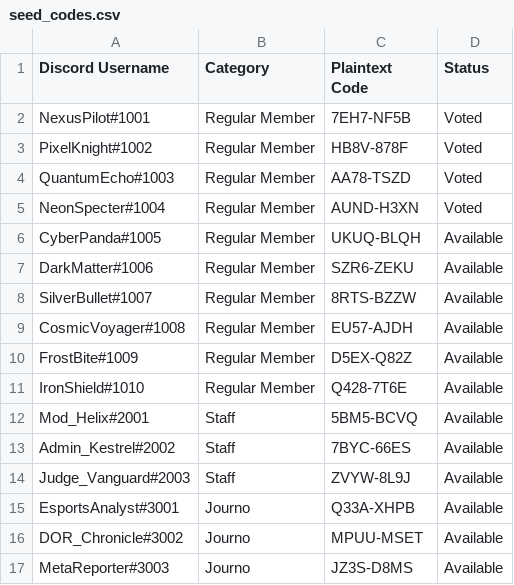
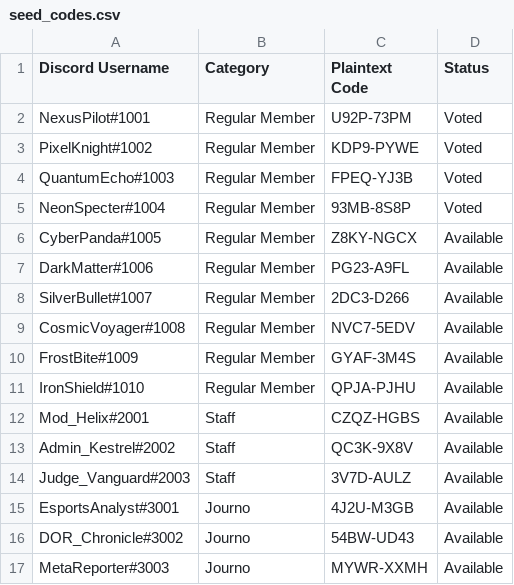
Before and after one commit to Vardhan031/rfut_dor, a CSV file: server/seed_codes.csv, drawn as a sheet.

```diff
--- a/server/seed_codes.csv
+++ b/server/seed_codes.csv
@@ -1,17 +1,17 @@
 Discord Username,Category,Plaintext Code,Status
-"NexusPilot#1001","Regular Member","7EH7-NF5B","Voted"
-"PixelKnight#1002","Regular Member","HB8V-878F","Voted"
-"QuantumEcho#1003","Regular Member","AA78-TSZD","Voted"
-"NeonSpecter#1004","Regular Member","AUND-H3XN","Voted"
-"CyberPanda#1005","Regular Member","UKUQ-BLQH","Available"
-"DarkMatter#1006","Regular Member","SZR6-ZEKU","Available"
-"SilverBullet#1007","Regular Member","8RTS-BZZW","Available"
-"CosmicVoyager#1008","Regular Member","EU57-AJDH","Available"
-"FrostBite#1009","Regular Member","D5EX-Q82Z","Available"
-"IronShield#1010","Regular Member","Q428-7T6E","Available"
-"Mod_Helix#2001","Staff","5BM5-BCVQ","Available"
-"Admin_Kestrel#2002","Staff","7BYC-66ES","Available"
-"Judge_Vanguard#2003","Staff","ZVYW-8L9J","Available"
-"EsportsAnalyst#3001","Journo","Q33A-XHPB","Available"
-"DOR_Chronicle#3002","Journo","MPUU-MSET","Available"
-"MetaReporter#3003","Journo","JZ3S-D8MS","Available"
+"NexusPilot#1001","Regular Member","U92P-73PM","Voted"
+"PixelKnight#1002","Regular Member","KDP9-PYWE","Voted"
+"QuantumEcho#1003","Regular Member","FPEQ-YJ3B","Voted"
+"NeonSpecter#1004","Regular Member","93MB-8S8P","Voted"
+"CyberPanda#1005","Regular Member","Z8KY-NGCX","Available"
+"DarkMatter#1006","Regular Member","PG23-A9FL","Available"
+"SilverBullet#1007","Regular Member","2DC3-D266","Available"
+"CosmicVoyager#1008","Regular Member","NVC7-5EDV","Available"
+"FrostBite#1009","Regular Member","GYAF-3M4S","Available"
+"IronShield#1010","Regular Member","QPJA-PJHU","Available"
+"Mod_Helix#2001","Staff","CZQZ-HGBS","Available"
+"Admin_Kestrel#2002","Staff","QC3K-9X8V","Available"
+"Judge_Vanguard#2003","Staff","3V7D-AULZ","Available"
+"EsportsAnalyst#3001","Journo","4J2U-M3GB","Available"
+"DOR_Chronicle#3002","Journo","54BW-UD43","Available"
+"MetaReporter#3003","Journo","MYWR-XXMH","Available"
```
Also changed, not shown: 10 other files.
